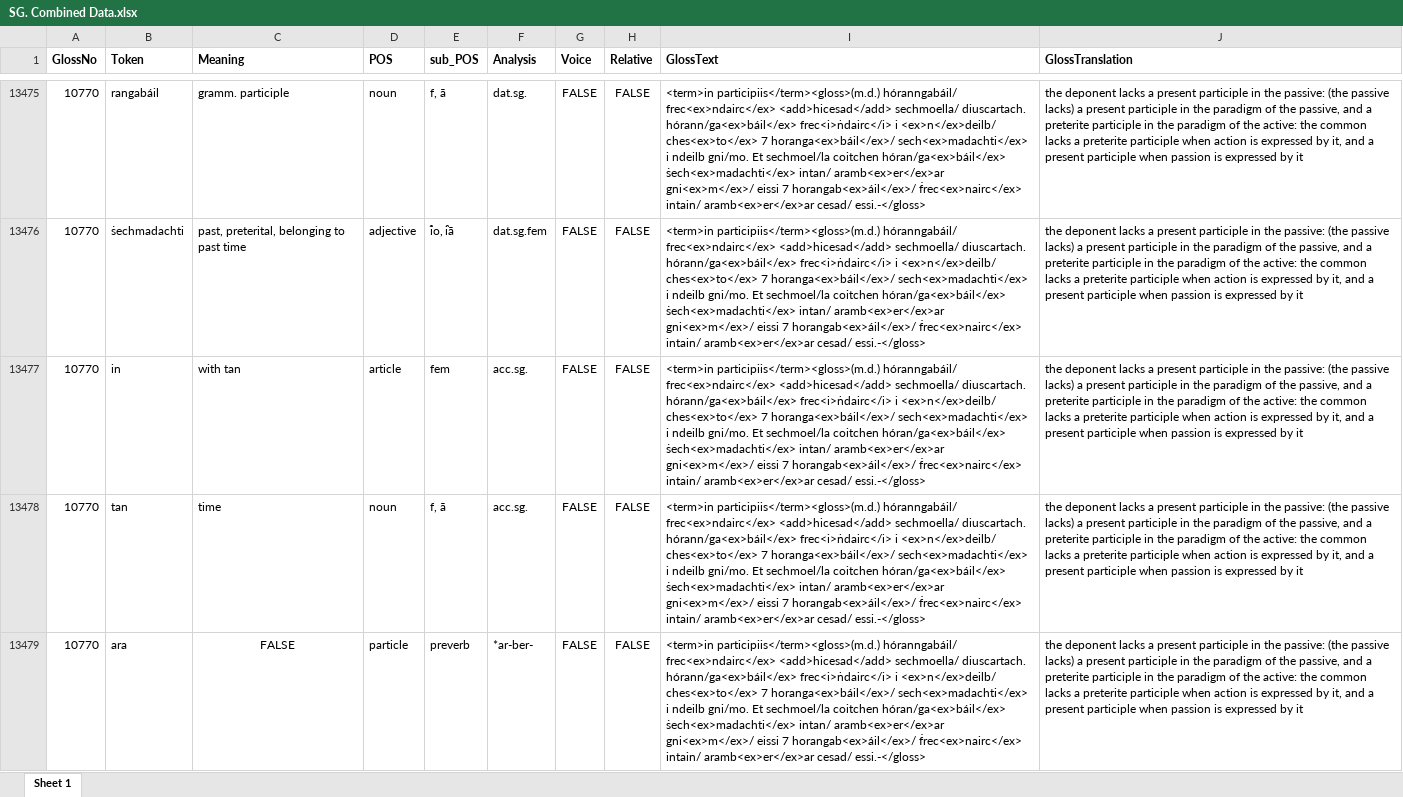
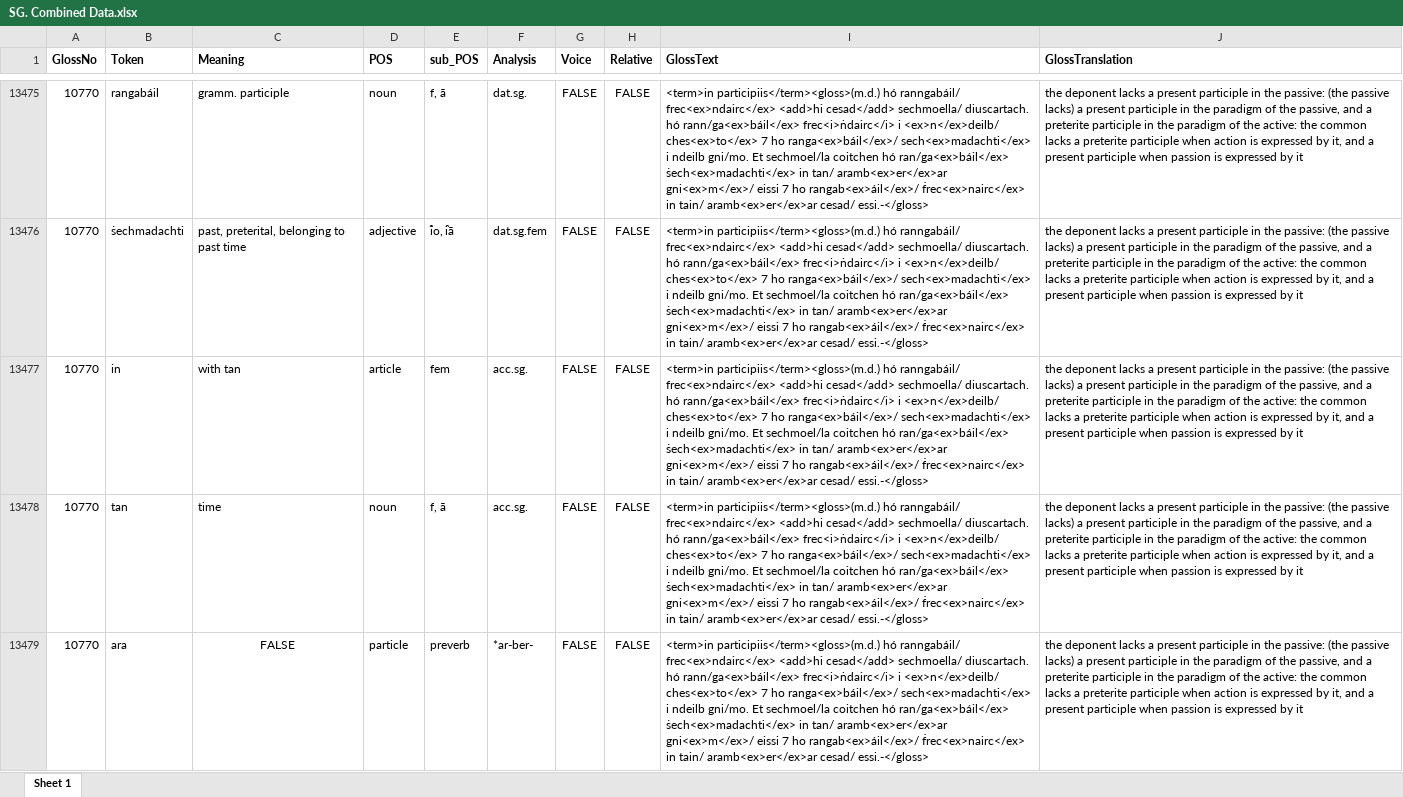
Before and after one commit to AdeDoyle/StGallGlossParser, an Excel workbook: SG. Combined Data.xlsx, sheet Sheet 1, drawn as a sheet; only a part is shown, gaps mark what is left out; values as stored, in another font and other column widths than the file's, no borders; the diff covers the shown part only; the diff names each change by its address in the sheet, - before the commit and + after, or states it on an @@ line.

```diff
--- a/SG. Combined Data.xlsx (sheet Sheet 1)
+++ b/SG. Combined Data.xlsx (sheet Sheet 1)
-I13475:I13479 (GlossText): <term>in participiis</term><gloss>(m.d.) hóranngabáil/ frec<ex>ndairc</ex> <add>hicesad</add> sechmoella/ diuscartach. hórann/ga<ex>báil</ex> frec<i>ṅdairc</i> i <ex>n</ex>deilb/ ches<ex>to</ex> 7 horanga<ex>báil</ex>/ sech<ex>madachti</ex> i ndeilb gni/mo. Et sechmoel/la coitchen hóran/ga<ex>báil</ex> ṡech<ex>madachti</ex> intan/ aramb<ex>er</ex>ar gni<ex>m</ex>/ eissi 7 horangab<ex>áil</ex>/ ḟrec<ex>nairc</ex> intain/ aramb<ex>er</ex>ar cesad/…
+I13475:I13479 (GlossText): <term>in participiis</term><gloss>(m.d.) hó ranngabáil/ frec<ex>ndairc</ex> <add>hi cesad</add> sechmoella/ diuscartach. hó rann/ga<ex>báil</ex> frec<i>ṅdairc</i> i <ex>n</ex>deilb/ ches<ex>to</ex> 7 ho ranga<ex>báil</ex>/ sech<ex>madachti</ex> i ndeilb gni/mo. Et sechmoel/la coitchen hó ran/ga<ex>báil</ex> ṡech<ex>madachti</ex> in tan/ aramb<ex>er</ex>ar gni<ex>m</ex>/ eissi 7 ho rangab<ex>áil</ex>/ ḟrec<ex>nairc</ex> in tain/ aramb<ex>er</ex>ar cesad/…
```
Also changed, not shown: 147 edited cells elsewhere in this sheet, 3 other files.
